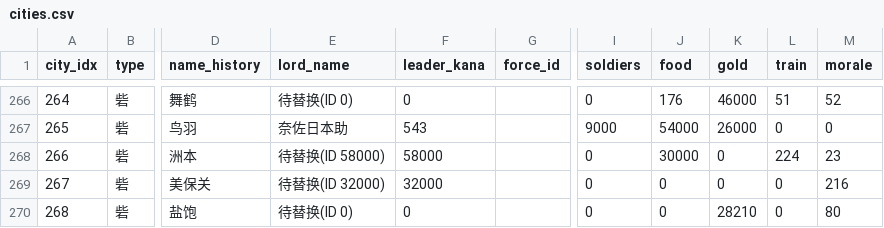
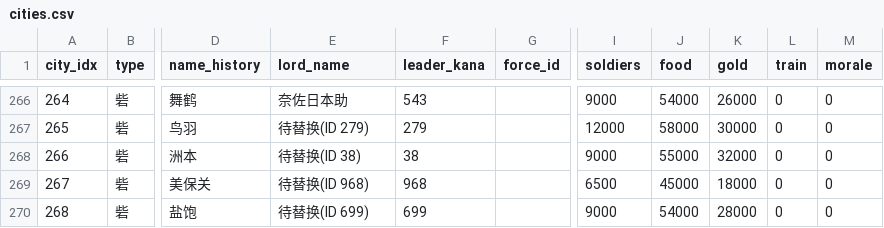
Before and after one commit to yaodongcheng/QiKanExampleMod, a CSV file: Knowledge/太阁5/骑砍2织丰角色ID对应/_analysis/decoded/era_v2/1554/cities.csv, drawn as a sheet; only a part is shown, gaps mark what is left out; the diff covers the shown part only; the diff names each change by its address in the sheet, - before the commit and + after, or states it on an @@ line.

```diff
--- a/Knowledge/太阁5/骑砍2织丰角色ID对应/_analysis/decoded/era_v2/1554/cities.csv
+++ b/Knowledge/太阁5/骑砍2织丰角色ID对应/_analysis/decoded/era_v2/1554/cities.csv
-E266 (lord_name): 待替换(ID 0)
+E266 (lord_name): 奈佐日本助
-F266 (leader_kana): 0
+F266 (leader_kana): 543
-I266 (soldiers): 0
+I266 (soldiers): 9000
-J266 (food): 176
+J266 (food): 54000
-K266 (gold): 46000
+K266 (gold): 26000
-L266 (train): 51
+L266 (train): 0
-M266 (morale): 52
+M266 (morale): 0
-E267 (lord_name): 奈佐日本助
+E267 (lord_name): 待替换(ID 279)
-F267 (leader_kana): 543
+F267 (leader_kana): 279
-I267 (soldiers): 9000
+I267 (soldiers): 12000
-J267 (food): 54000
+J267 (food): 58000
-K267 (gold): 26000
+K267 (gold): 30000
-E268 (lord_name): 待替换(ID 58000)
+E268 (lord_name): 待替换(ID 38)
-F268 (leader_kana): 58000
+F268 (leader_kana): 38
-I268 (soldiers): 0
+I268 (soldiers): 9000
-J268 (food): 30000
+J268 (food): 55000
-K268 (gold): 0
+K268 (gold): 32000
-L268 (train): 224
+L268 (train): 0
-M268 (morale): 23
+M268 (morale): 0
-E269 (lord_name): 待替换(ID 32000)
+E269 (lord_name): 待替换(ID 968)
-F269 (leader_kana): 32000
+F269 (leader_kana): 968
-I269 (soldiers): 0
+I269 (soldiers): 6500
-J269 (food): 0
+J269 (food): 45000
-K269 (gold): 0
+K269 (gold): 18000
-M269 (morale): 216
+M269 (morale): 0
-E270 (lord_name): 待替换(ID 0)
+E270 (lord_name): 待替换(ID 699)
-F270 (leader_kana): 0
+F270 (leader_kana): 699
-I270 (soldiers): 0
+I270 (soldiers): 9000
-J270 (food): 0
+J270 (food): 54000
-K270 (gold): 28210
+K270 (gold): 28000
-M270 (morale): 80
+M270 (morale): 0
```
Also changed, not shown: 58 edited cells elsewhere in this file, Knowledge/太阁5/骑砍2织丰角色ID对应/_analysis/decoded/era_v2/1560/cities.csv, Knowledge/太阁5/骑砍2织丰角色ID对应/_analysis/decoded/era_v2/1568/cities.csv, 41 other files.
